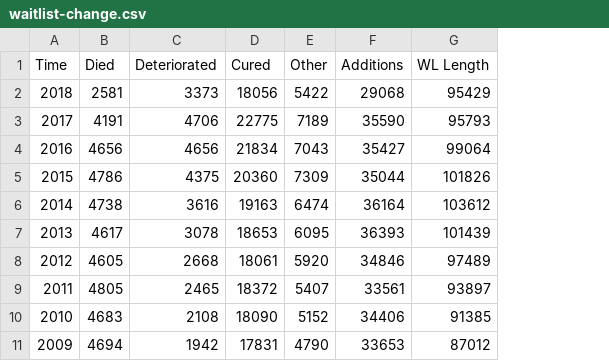
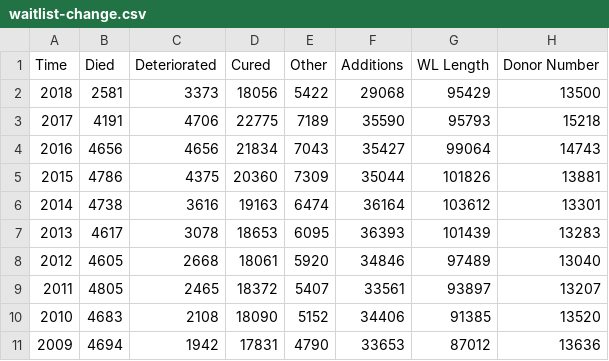
Before and after one commit to xujunjiejack/StoryTellingContainer, a CSV file: vis3/waitlist-change.csv, drawn as a sheet; only a part is shown; the diff names each change by its address in the sheet, - before the commit and + after, or states it on an @@ line.

```diff
--- a/vis3/waitlist-change.csv
+++ b/vis3/waitlist-change.csv
+column H (Donor Number), rows 2-11: 13500 | 15218 | 14743 | 13881 | 13301 | 13283 | 13040 | 13207 | 13520 | 13636
```
Also changed, not shown: 20 other files.
